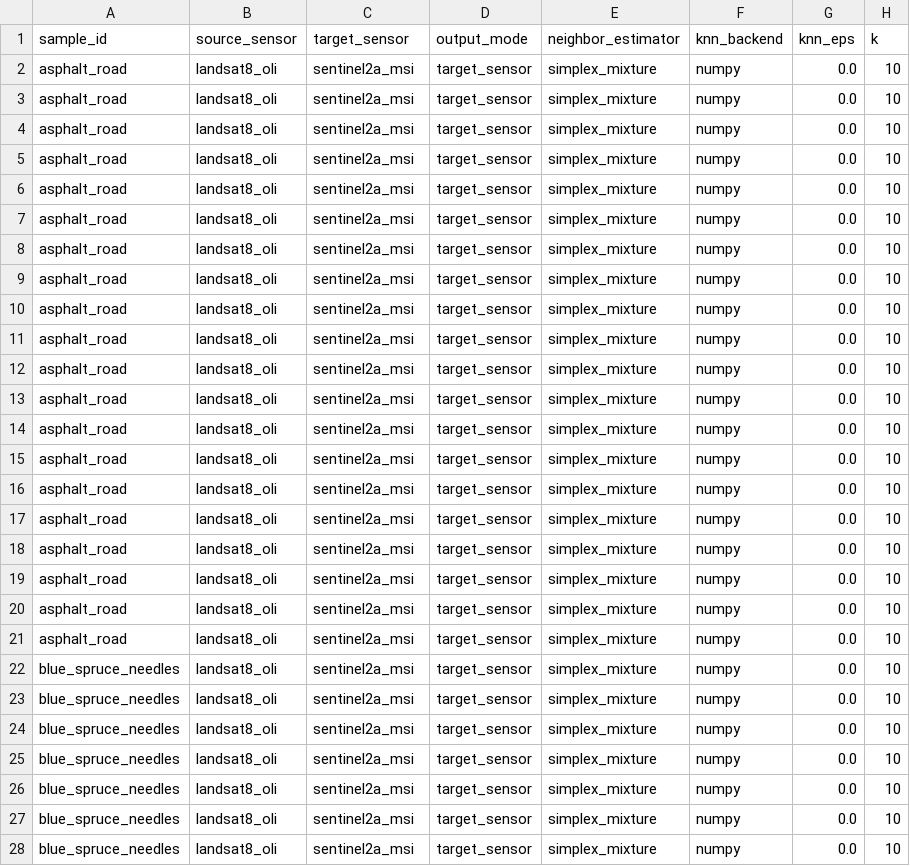
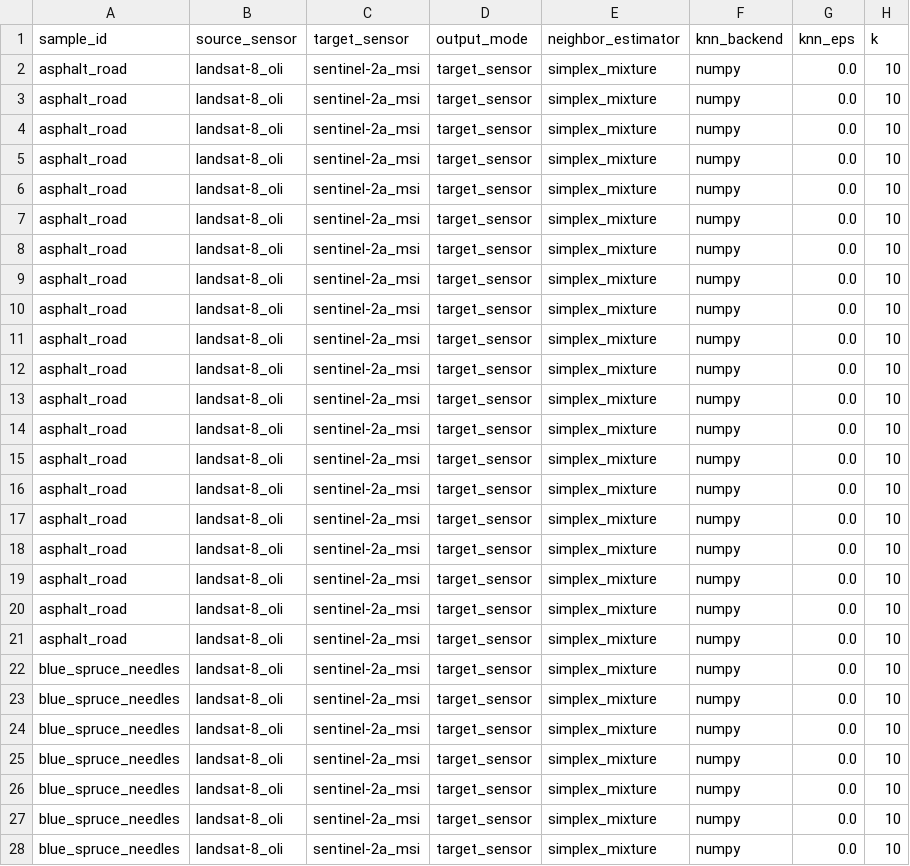
Before and after one commit to MarcYin/spectral_library, a CSV file: examples/official_mapping/results/selected/landsat8_to_sentinel2a_holdout_neighbor_review.csv, drawn as a sheet; only a part is shown; the diff covers the shown part only; the diff names each change by its address in the sheet, - before the commit and + after, or states it on an @@ line.

Commit message:
Align mapping sensors with rsrf

```diff
--- a/examples/official_mapping/results/selected/landsat8_to_sentinel2a_holdout_neighbor_review.csv
+++ b/examples/official_mapping/results/selected/landsat8_to_sentinel2a_holdout_neighbor_review.csv
-B2:B28 (source_sensor): landsat8_oli
+B2:B28 (source_sensor): landsat-8_oli
-C2:C28 (target_sensor): sentinel2a_msi
+C2:C28 (target_sensor): sentinel-2a_msi
```
Also changed, not shown: 106 edited cells elsewhere in this file, examples/official_mapping/results/metrics/neighbor_estimator_holdout_comparison.csv, examples/official_mapping/results/metrics/pairwise_band_metrics.csv, 40 other files.
